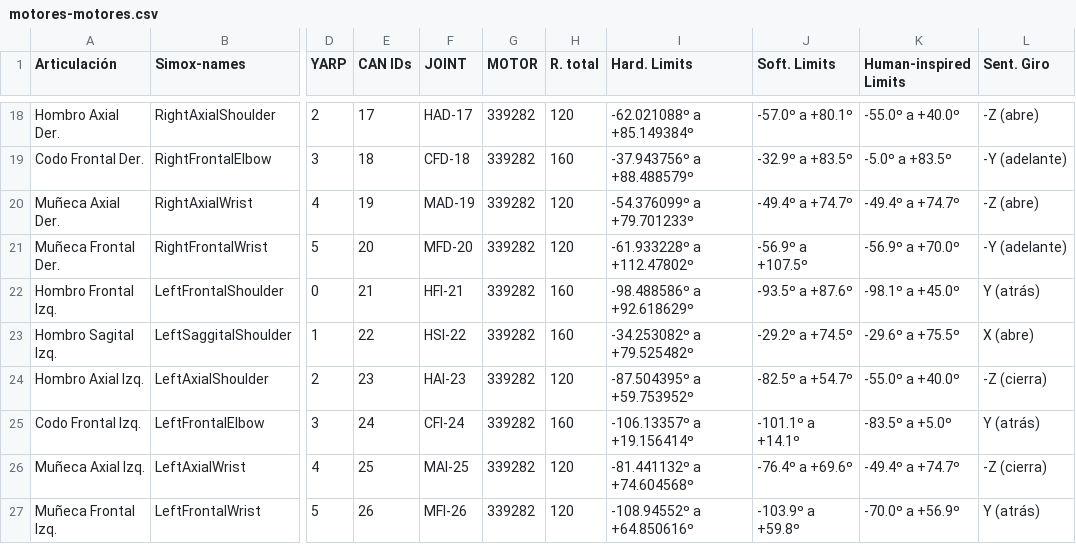
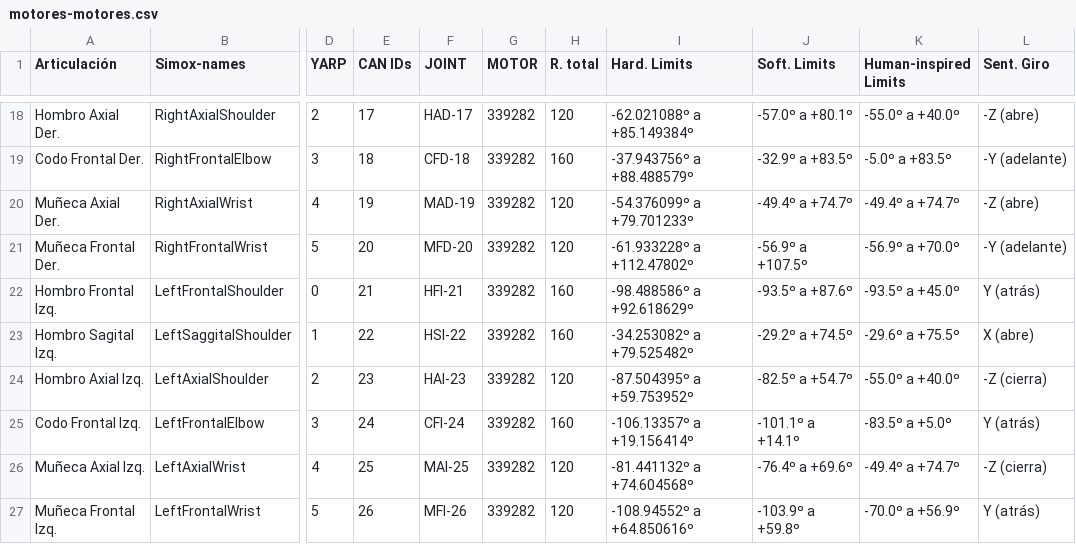
Before and after one commit to roboticslab-uc3m/teo-developer-manual, a CSV file: assets/motores-motores.csv, drawn as a sheet; only a part is shown, gaps mark what is left out; the diff names each change by its address in the sheet, - before the commit and + after, or states it on an @@ line.

Commit message:
Update motores-motores.csv

```diff
--- a/assets/motores-motores.csv
+++ b/assets/motores-motores.csv
-K22 (Human-inspired Limits): -98.1º a +45.0º
+K22 (Human-inspired Limits): -93.5º a +45.0º
```
